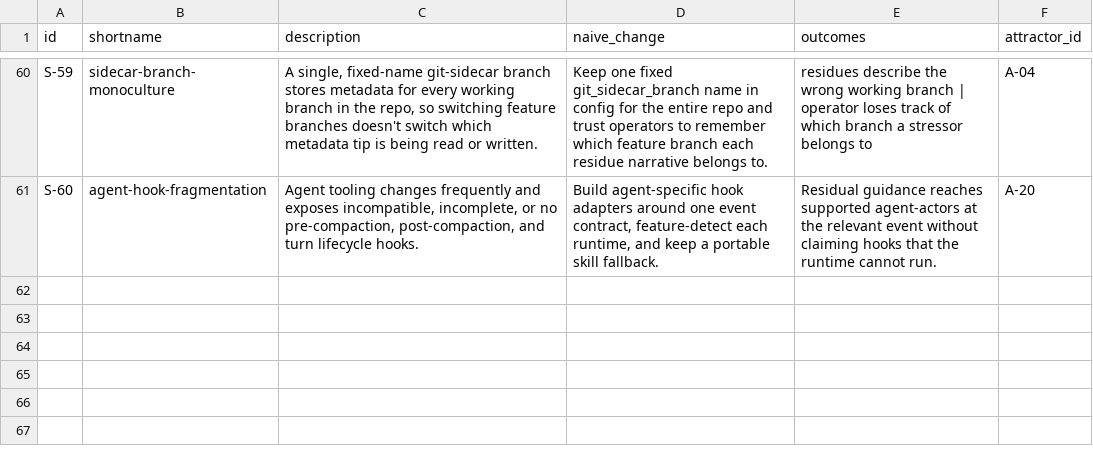
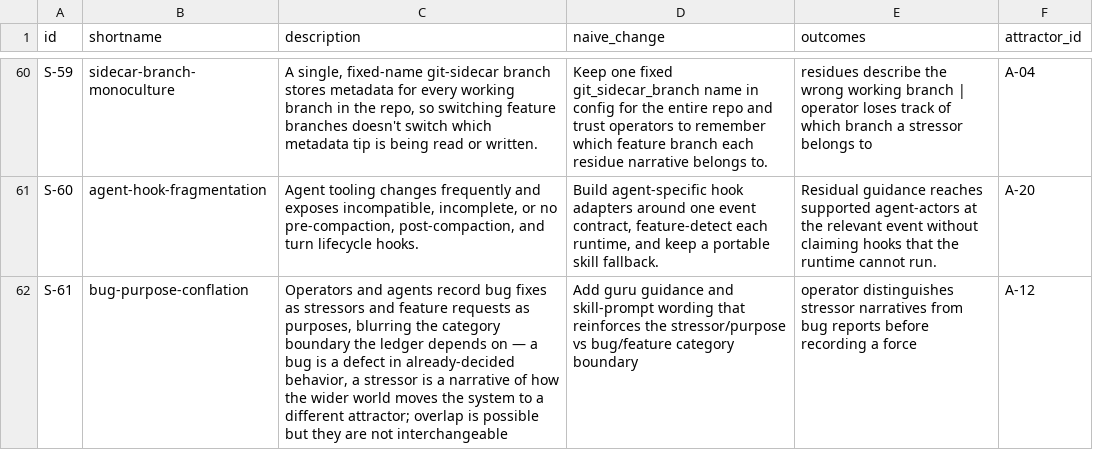
Before and after one commit to mikenrafter/residual, a CSV file: residual/stressors.csv, drawn as a sheet; only a part is shown, gaps mark what is left out.

```diff
--- a/residual/stressors.csv
+++ b/residual/stressors.csv
@@ -61 +61,2 @@ S-59,sidecar-branch-monoculture,"A single, fixed-name git-sidecar branch stores
 S-60,agent-hook-fragmentation,"Agent tooling changes frequently and exposes incompatible, incomplete, or no pre-compaction, post-compaction, and turn lifecycle hooks.","Build agent-specific hook adapters around one event contract, feature-detect each runtime, and keep a portable skill fallback.",Residual guidance reaches supported agent-actors at the relevant event without claiming hooks that the runtime cannot run.,A-20
+S-61,bug-purpose-conflation,"Operators and agents record bug fixes as stressors and feature requests as purposes, blurring the category boundary the ledger depends on — a bug is a defect in already-decided behavior, a stressor is a narrative of how the wider world moves the system to a different attractor; overlap is possible but they are not interchangeable",Add guru guidance and skill-prompt wording that reinforces the stressor/purpose vs bug/feature category boundary,operator distinguishes stressor narratives from bug reports before recording a force,A-12
```
Also changed, not shown: 1 other file.
